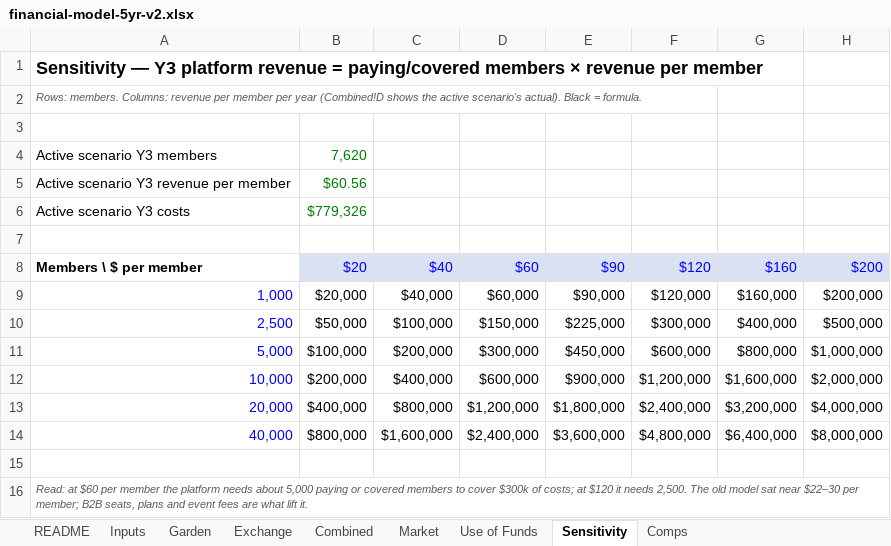
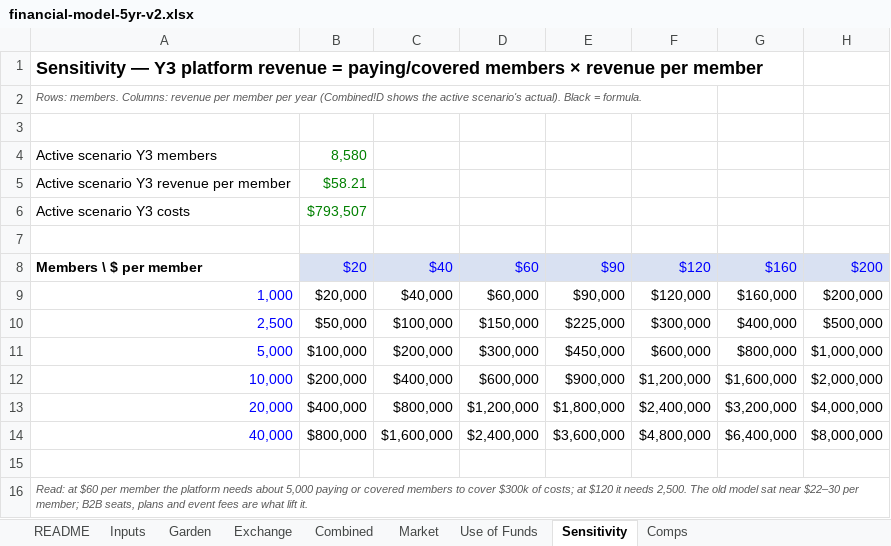
Before and after one commit to rockodragon/wonderwall, an Excel workbook: docs/financial-model-5yr-v2.xlsx, sheet Sensitivity, drawn as a sheet; values as stored, in another font and other column widths than the file's, no borders; the diff names each change by its address in the sheet, - before the commit and + after, or states it on an @@ line.

```diff
--- a/docs/financial-model-5yr-v2.xlsx (sheet Sensitivity)
+++ b/docs/financial-model-5yr-v2.xlsx (sheet Sensitivity)
-B4: 7,620
+B4: 8,580
-B5: $60.56
+B5: $58.21
-B6: $779,326
+B6: $793,507
```
Also changed, not shown: sheet Combined, sheet Exchange, sheet Use of Funds, sheet Inputs, sheet README, sheet Market, 11 other files.
